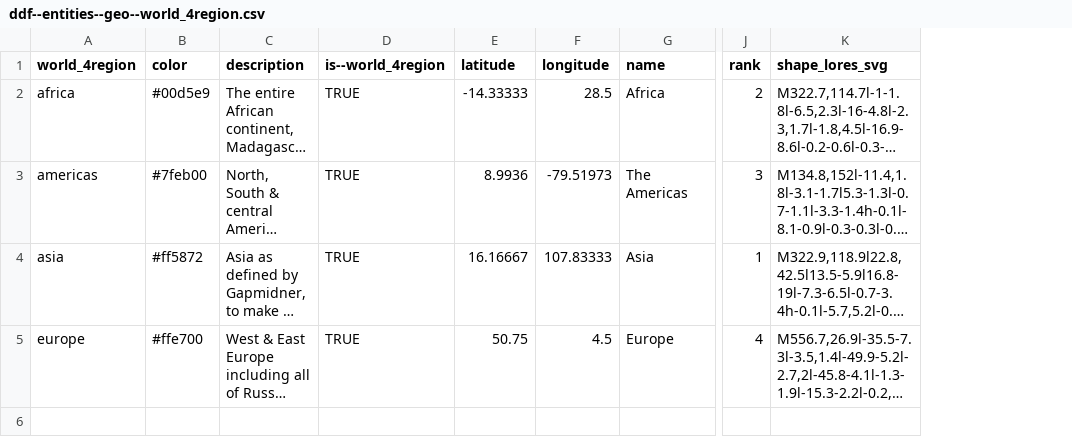
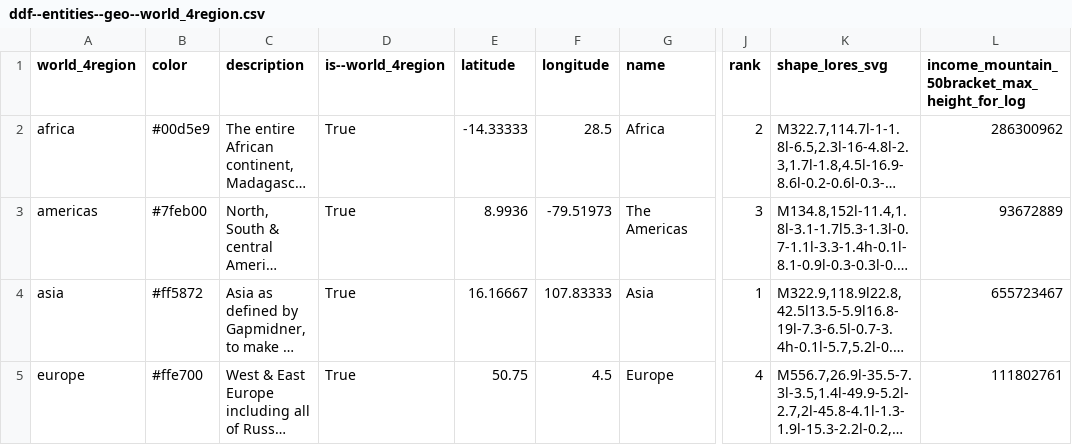
Before and after one commit to open-numbers/ddf--worldbank--povcalnet, a CSV file: ddf--entities--geo--world_4region.csv, drawn as a sheet; only a part is shown, gaps mark what is left out; long unchanged cells end in …; the diff names each change by its address in the sheet, - before the commit and + after, or states it on an @@ line.

Commit message:
add regional aggregated shapes

```diff
--- a/ddf--entities--geo--world_4region.csv
+++ b/ddf--entities--geo--world_4region.csv
+column L, rows 1-5: income_mountain_50bracket_max_height_for_log | 286300962 | 93672889 | 655723467 | 111802761
-D2:D5 (is--world_4region): TRUE
+D2:D5 (is--world_4region): True
```
Also changed, not shown: ddf--concepts.csv, ddf--entities--geo--income_groups.csv, 9 other files.
